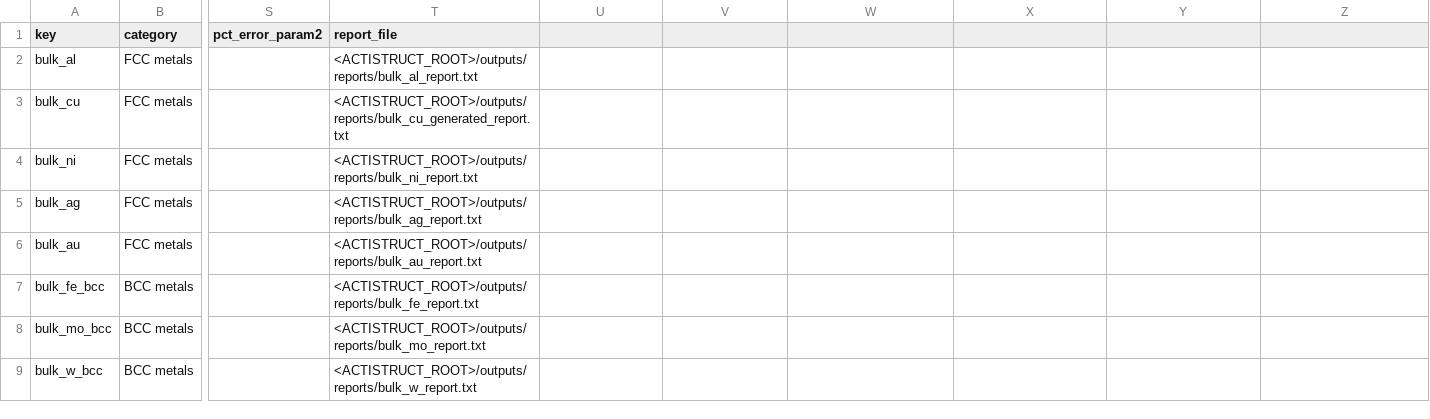
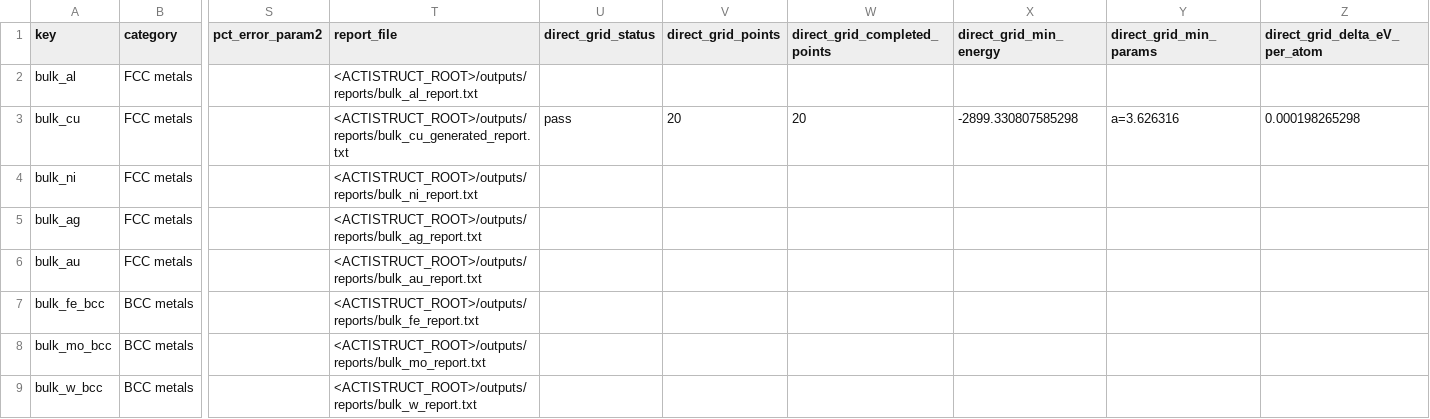
Before and after one commit to Rifat19R/ActiStruct, a CSV file: analysis/outputs/raw/all_results_clean.csv, drawn as a sheet; only a part is shown, gaps mark what is left out; the diff covers the shown part only; the diff names each change by its address in the sheet, - before the commit and + after, or states it on an @@ line.

```diff
--- a/analysis/outputs/raw/all_results_clean.csv
+++ b/analysis/outputs/raw/all_results_clean.csv
-U1: (empty)
+U1: direct_grid_status
-V1: (empty)
+V1: direct_grid_points
-W1: (empty)
+W1: direct_grid_completed_points
-X1: (empty)
+X1: direct_grid_min_energy
-Y1: (empty)
+Y1: direct_grid_min_params
-Z1: (empty)
+Z1: direct_grid_delta_eV_per_atom
-U3 (direct_grid_status): (empty)
+U3 (direct_grid_status): pass
-V3 (direct_grid_points): (empty)
+V3 (direct_grid_points): 20
-W3 (direct_grid_completed_points): (empty)
+W3 (direct_grid_completed_points): 20
-X3 (direct_grid_min_energy): (empty)
+X3 (direct_grid_min_energy): -2899.330807585298
-Y3 (direct_grid_min_params): (empty)
+Y3 (direct_grid_min_params): a=3.626316
-Z3 (direct_grid_delta_eV_per_atom): (empty)
+Z3 (direct_grid_delta_eV_per_atom): 0.000198265298
```
Also changed, not shown: 18 edited cells elsewhere in this file, 19 other files.
